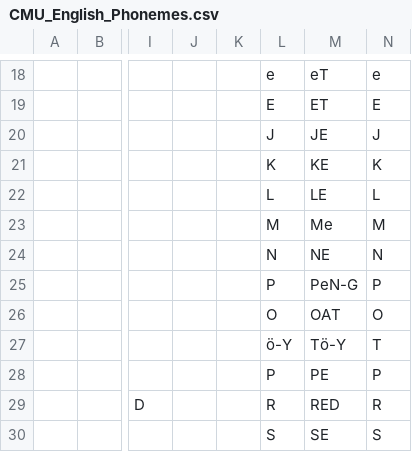
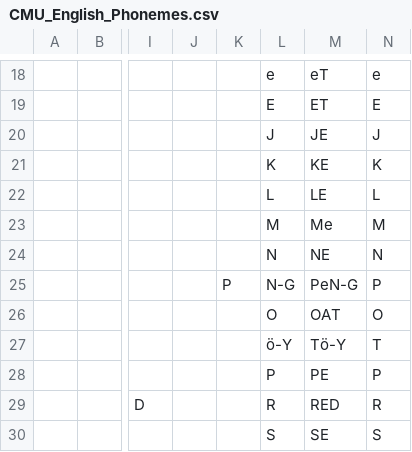
Before and after one commit to Origenidea/text2ekalipi, a CSV file: ref/CMU_English_Phonemes.csv, drawn as a sheet; only a part is shown, gaps mark what is left out; the diff names each change by its address in the sheet, - before the commit and + after, or states it on an @@ line.

```diff
--- a/ref/CMU_English_Phonemes.csv
+++ b/ref/CMU_English_Phonemes.csv
-K25: (empty)
+K25: P
-L25: P
+L25: N-G
```
Also changed, not shown: 1 other file.
